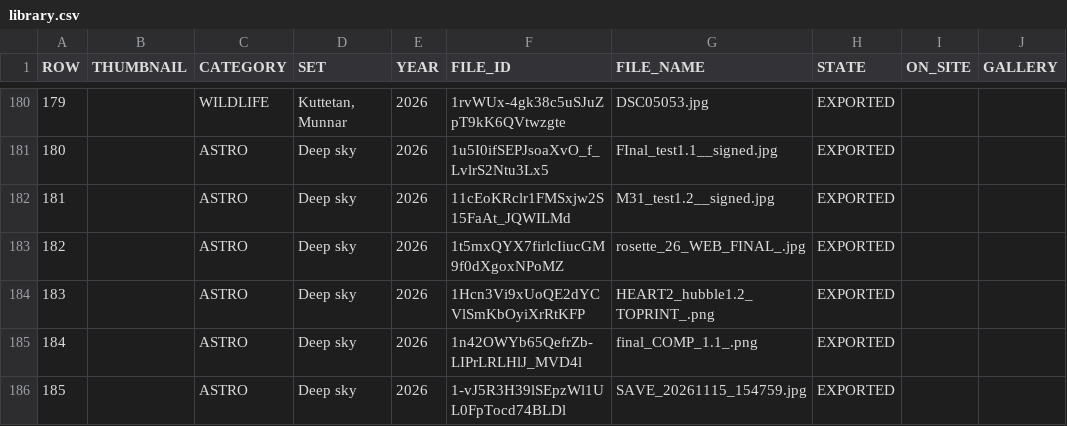
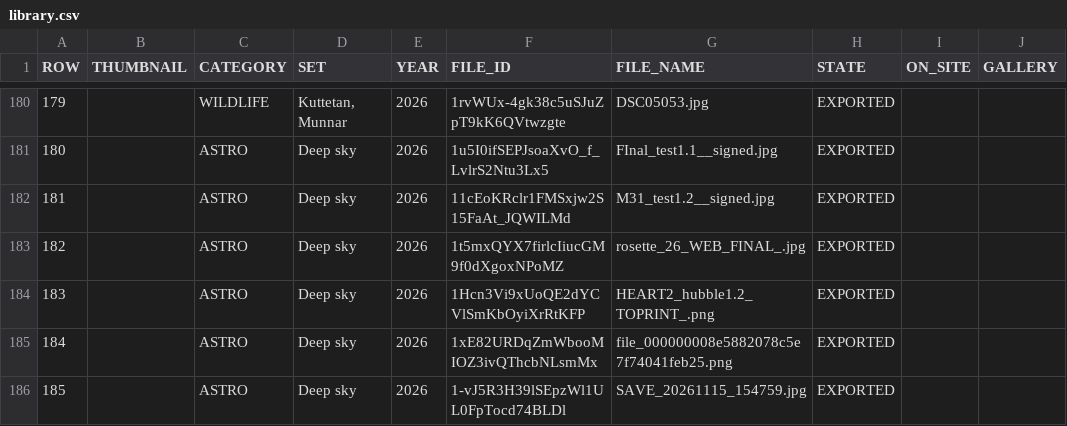
Before and after one commit to pixeljoy1/pixelphoto2026_, a CSV file: src/data/library.csv, drawn as a sheet; only a part is shown, gaps mark what is left out; the diff names each change by its address in the sheet, - before the commit and + after, or states it on an @@ line.

```diff
--- a/src/data/library.csv
+++ b/src/data/library.csv
-F185 (FILE_ID): 1n42OWYb65QefrZb-LIPrLRLHlJ_MVD4l
+F185 (FILE_ID): 1xE82URDqZmWbooMIOZ3ivQThcbNLsmMx
-G185 (FILE_NAME): final_COMP_1.1_.png
+G185 (FILE_NAME): file_000000008e5882078c5e7f74041feb25.png
```
Also changed, not shown: 6 other files.
